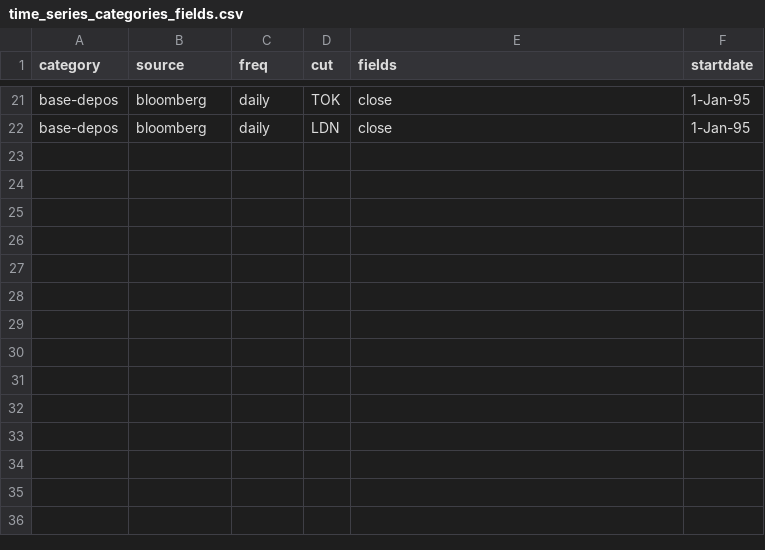
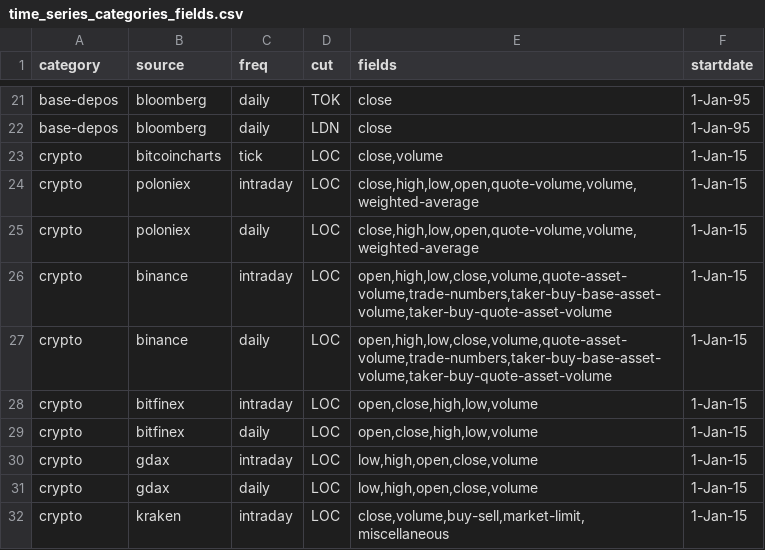
Before and after one commit to cuemacro/findatapy, a CSV file: findatapy/conf/time_series_categories_fields.csv, drawn as a sheet; only a part is shown, gaps mark what is left out; the diff names each change by its address in the sheet, - before the commit and + after, or states it on an @@ line.

Commit message:
Add cryptocurrency data generator (bitcoincharts, poloniex, binance, bitfinex, gdax, kraken).  Examples can be found in cryptodata_example.py.

```diff
--- a/findatapy/conf/time_series_categories_fields.csv
+++ b/findatapy/conf/time_series_categories_fields.csv
+row 23: crypto | bitcoincharts | tick | LOC | close,volume | 1-Jan-15
+row 24: crypto | poloniex | intraday | LOC | close,high,low,open,quote-volume,volume,weighted-average | 1-Jan-15
+row 25: crypto | poloniex | daily | LOC | close,high,low,open,quote-volume,volume,weighted-average | 1-Jan-15
+row 26: crypto | binance | intraday | LOC | open,high,low,close,volume,quote-asset-volume,trade-numbers,taker-buy-base-asset-volume,taker-buy-quote-asset-volume | 1-Jan-15
+row 27: crypto | binance | daily | LOC | open,high,low,close,volume,quote-asset-volume,trade-numbers,taker-buy-base-asset-volume,taker-buy-quote-asset-volume | 1-Jan-15
+row 28: crypto | bitfinex | intraday | LOC | open,close,high,low,volume | 1-Jan-15
+row 29: crypto | bitfinex | daily | LOC | open,close,high,low,volume | 1-Jan-15
+row 30: crypto | gdax | intraday | LOC | low,high,open,close,volume | 1-Jan-15
+row 31: crypto | gdax | daily | LOC | low,high,open,close,volume | 1-Jan-15
+row 32: crypto | kraken | intraday | LOC | close,volume,buy-sell,market-limit,miscellaneous | 1-Jan-15
```
Also changed, not shown: findatapy/conf/time_series_fields_list.csv, 6 other files.
